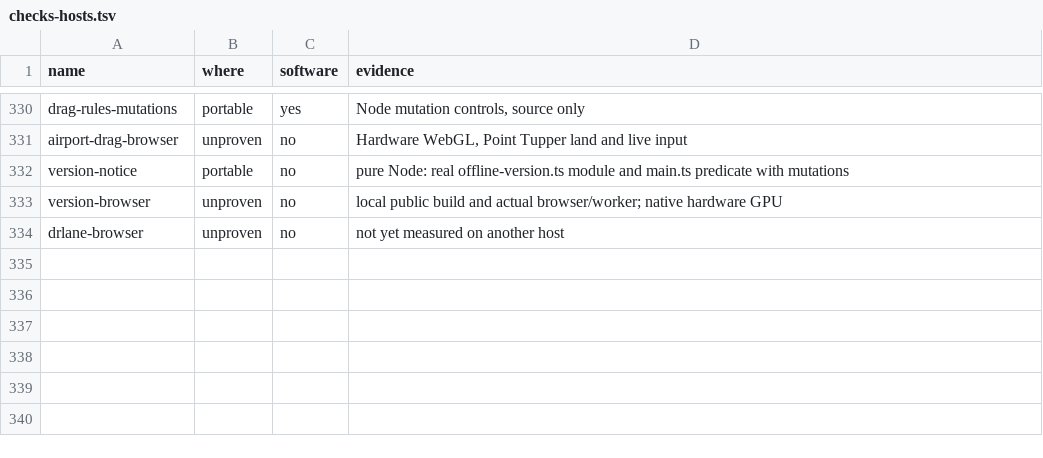
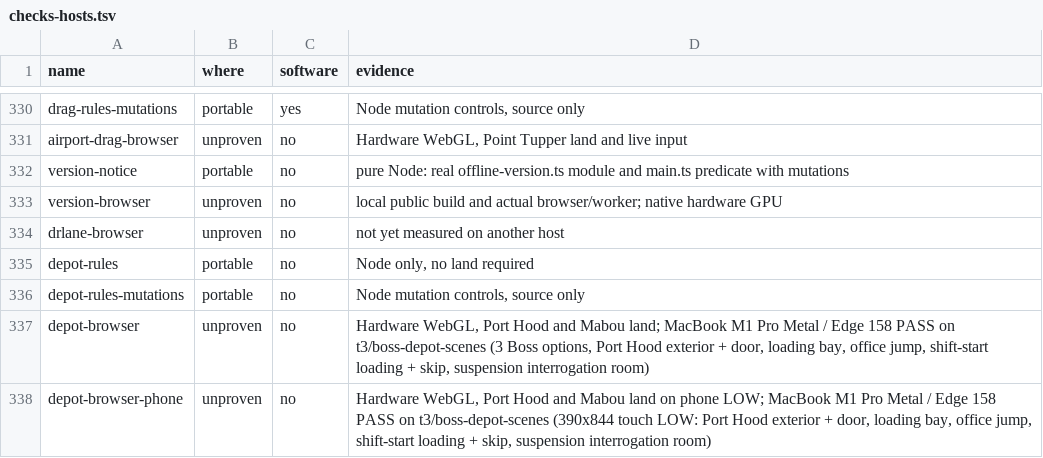
Before and after one commit to dfakkeldy/just-drive, a TSV file: tools/checks-hosts.tsv, drawn as a sheet; only a part is shown, gaps mark what is left out; the diff names each change by its address in the sheet, - before the commit and + after, or states it on an @@ line.

```diff
--- a/tools/checks-hosts.tsv
+++ b/tools/checks-hosts.tsv
+row 335: depot-rules | portable | no | Node only, no land required
+row 336: depot-rules-mutations | portable | no | Node mutation controls, source only
+row 337: depot-browser | unproven | no | Hardware WebGL, Port Hood and Mabou land; MacBook M1 Pro Metal / Edge 158 PASS on t3/boss-depot-scenes (3 Boss options, Port Hood exterior + door, loading bay, office jump, shift-start loading + skip, suspension interrogation room)
+row 338: depot-browser-phone | unproven | no | Hardware WebGL, Port Hood and Mabou land on phone LOW; MacBook M1 Pro Metal / Edge 158 PASS on t3/boss-depot-scenes (390x844 touch LOW: Port Hood exterior + door, loading bay, office jump, shift-start loading + skip, suspension interrogation room)
```
Also changed, not shown: tools/checks.tsv, 30 other files.
